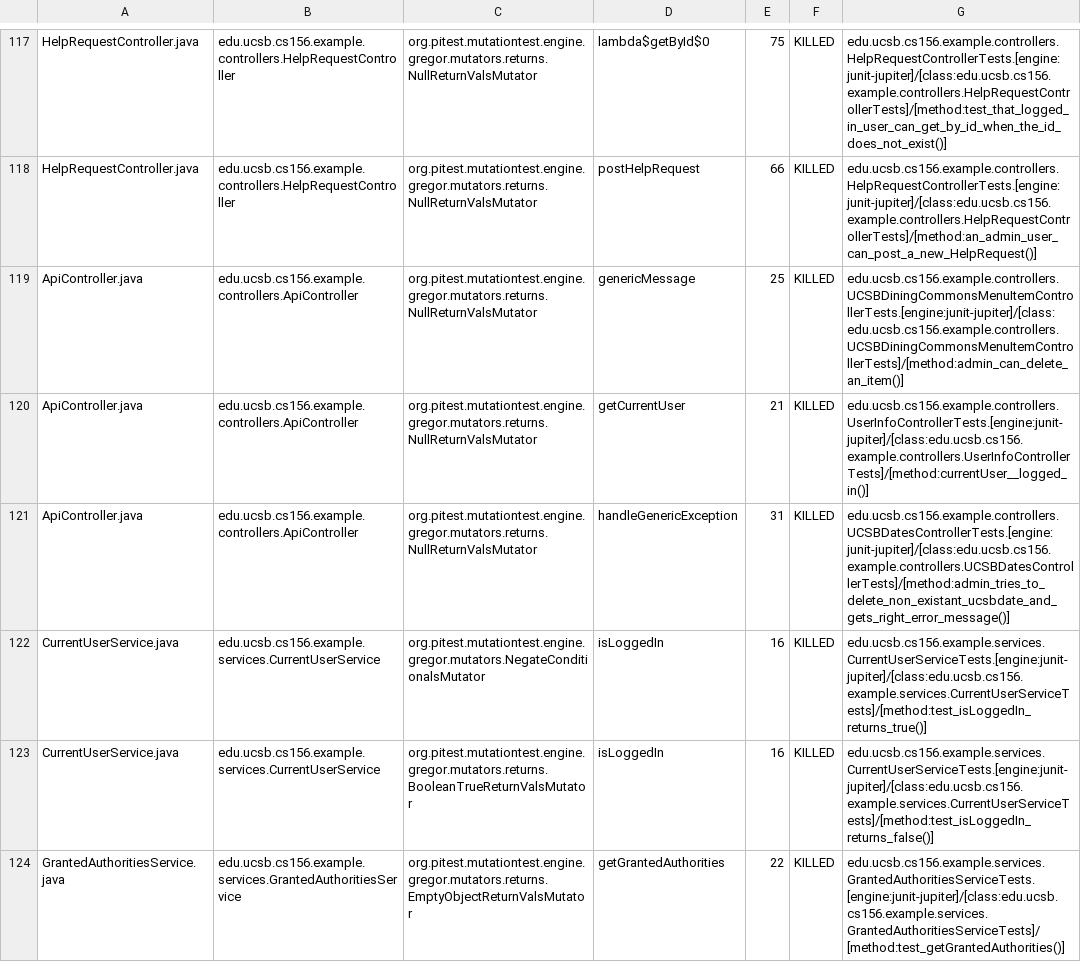
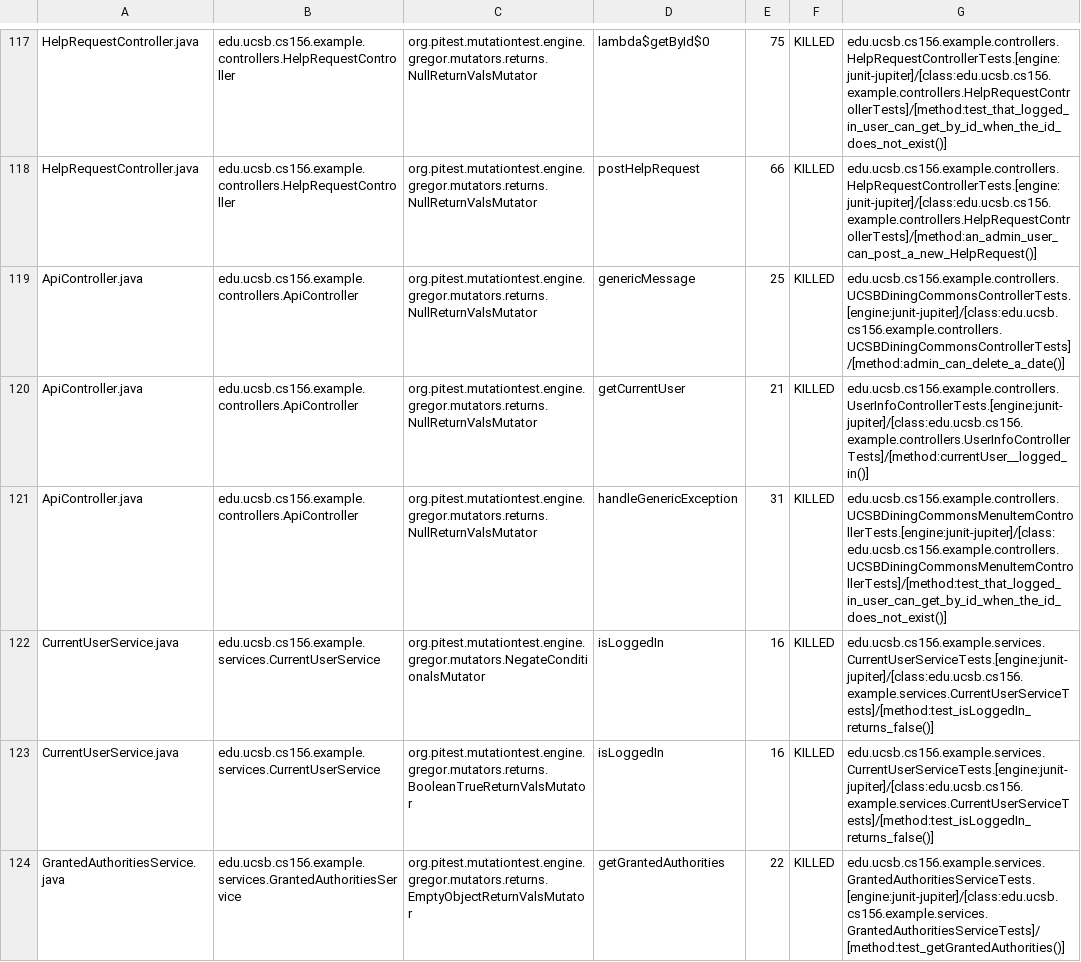
Before and after one commit to ucsb-cs156-f23/team02-f23-5pm-4, a CSV file: prs/71/pitest/mutations.csv, drawn as a sheet; only a part is shown, gaps mark what is left out.

Commit message:
Deploying to gh-pages from @ ucsb-cs156-f23/team02-f23-5pm-4@7565203f479f086eef53daec433679ee64dfdea9 🚀

```diff
--- a/prs/71/pitest/mutations.csv
+++ b/prs/71/pitest/mutations.csv
@@ -118,6 +118,6 @@ HelpRequestController.java,edu.ucsb.cs156.example.controllers.HelpRequestControl
 HelpRequestController.java,edu.ucsb.cs156.example.controllers.HelpRequestController,org.pitest.mutationtest.engine.gregor.mutators.returns.NullReturnValsMutator,postHelpRequest,66,KILLED,edu.ucsb.cs156.example.controllers.HelpRequestControllerTests.[engine:junit-jupiter]/[class:edu.ucsb.cs156.example.controllers.HelpRequestControllerTests]/[method:an_admin_user_can_post_a_new_HelpRequest()]
-ApiController.java,edu.ucsb.cs156.example.controllers.ApiController,org.pitest.mutationtest.engine.gregor.mutators.returns.NullReturnValsMutator,genericMessage,25,KILLED,edu.ucsb.cs156.example.controllers.UCSBDiningCommonsMenuItemControllerTests.[engine:junit-jupiter]/[class:edu.ucsb.cs156.example.controllers.UCSBDiningCommonsMenuItemControllerTests]/[method:admin_can_delete_an_item()]
+ApiController.java,edu.ucsb.cs156.example.controllers.ApiController,org.pitest.mutationtest.engine.gregor.mutators.returns.NullReturnValsMutator,genericMessage,25,KILLED,edu.ucsb.cs156.example.controllers.UCSBDiningCommonsControllerTests.[engine:junit-jupiter]/[class:edu.ucsb.cs156.example.controllers.UCSBDiningCommonsControllerTests]/[method:admin_can_delete_a_date()]
 ApiController.java,edu.ucsb.cs156.example.controllers.ApiController,org.pitest.mutationtest.engine.gregor.mutators.returns.NullReturnValsMutator,getCurrentUser,21,KILLED,edu.ucsb.cs156.example.controllers.UserInfoControllerTests.[engine:junit-jupiter]/[class:edu.ucsb.cs156.example.controllers.UserInfoControllerTests]/[method:currentUser__logged_in()]
-ApiController.java,edu.ucsb.cs156.example.controllers.ApiController,org.pitest.mutationtest.engine.gregor.mutators.returns.NullReturnValsMutator,handleGenericException,31,KILLED,edu.ucsb.cs156.example.controllers.UCSBDatesControllerTests.[engine:junit-jupiter]/[class:edu.ucsb.cs156.example.controllers.UCSBDatesControllerTests]/[method:admin_tries_to_delete_non_existant_ucsbdate_and_gets_right_error_message()]
-CurrentUserService.java,edu.ucsb.cs156.example.services.CurrentUserService,org.pitest.mutationtest.engine.gregor.mutators.NegateConditionalsMutator,isLoggedIn,16,KILLED,edu.ucsb.cs156.example.services.CurrentUserServiceTests.[engine:junit-jupiter]/[class:edu.ucsb.cs156.example.services.CurrentUserServiceTests]/[method:test_isLoggedIn_returns_true()]
+ApiController.java,edu.ucsb.cs156.example.controllers.ApiController,org.pitest.mutationtest.engine.gregor.mutators.returns.NullReturnValsMutator,handleGenericException,31,KILLED,edu.ucsb.cs156.example.controllers.UCSBDiningCommonsMenuItemControllerTests.[engine:junit-jupiter]/[class:edu.ucsb.cs156.example.controllers.UCSBDiningCommonsMenuItemControllerTests]/[method:test_that_logged_in_user_can_get_by_id_when_the_id_does_not_exist()]
+CurrentUserService.java,edu.ucsb.cs156.example.services.CurrentUserService,org.pitest.mutationtest.engine.gregor.mutators.NegateConditionalsMutator,isLoggedIn,16,KILLED,edu.ucsb.cs156.example.services.CurrentUserServiceTests.[engine:junit-jupiter]/[class:edu.ucsb.cs156.example.services.CurrentUserServiceTests]/[method:test_isLoggedIn_returns_false()]
 CurrentUserService.java,edu.ucsb.cs156.example.services.CurrentUserService,org.pitest.mutationtest.engine.gregor.mutators.returns.BooleanTrueReturnValsMutator,isLoggedIn,16,KILLED,edu.ucsb.cs156.example.services.CurrentUserServiceTests.[engine:junit-jupiter]/[class:edu.ucsb.cs156.example.services.CurrentUserServiceTests]/[method:test_isLoggedIn_returns_false()]
```
Also changed, not shown: 16 other files.
